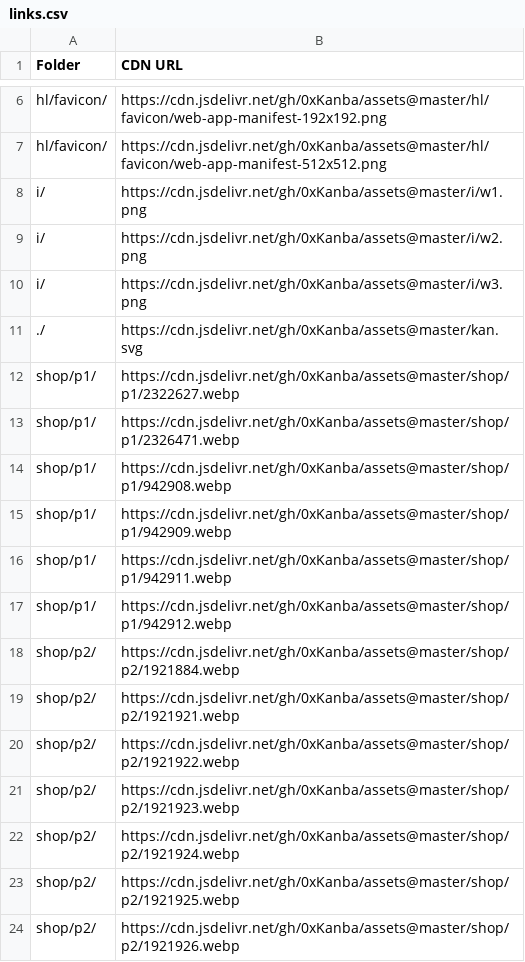
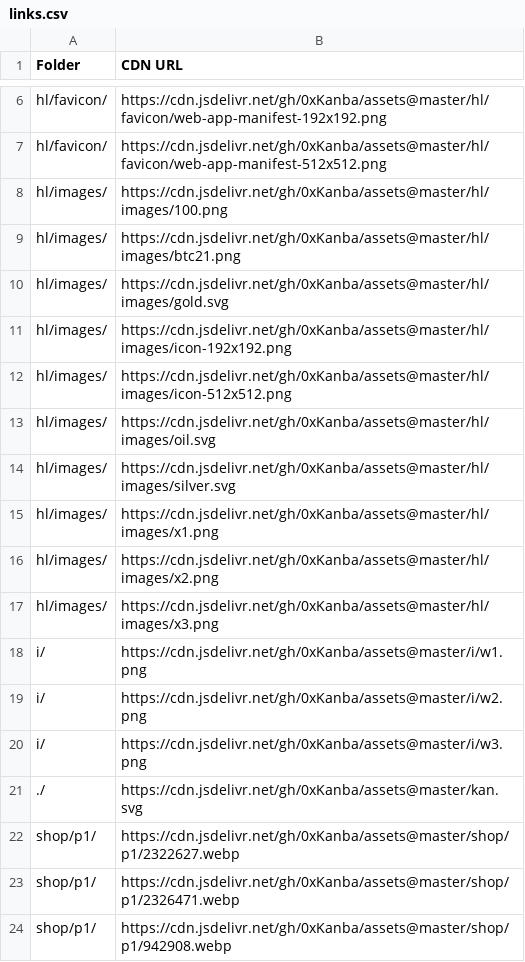
Before and after one commit to 0xKanba/assets, a CSV file: links.csv, drawn as a sheet; only a part is shown, gaps mark what is left out; the shorter side is filled out with more unchanged rows.

```diff
--- a/links.csv
+++ b/links.csv
@@ -7,2 +7,12 @@ Folder,CDN URL
 "hl/favicon/","https://cdn.jsdelivr.net/gh/0xKanba/assets@master/hl/favicon/web-app-manifest-512x512.png"
+"hl/images/","https://cdn.jsdelivr.net/gh/0xKanba/assets@master/hl/images/100.png"
+"hl/images/","https://cdn.jsdelivr.net/gh/0xKanba/assets@master/hl/images/btc21.png"
+"hl/images/","https://cdn.jsdelivr.net/gh/0xKanba/assets@master/hl/images/gold.svg"
+"hl/images/","https://cdn.jsdelivr.net/gh/0xKanba/assets@master/hl/images/icon-192x192.png"
+"hl/images/","https://cdn.jsdelivr.net/gh/0xKanba/assets@master/hl/images/icon-512x512.png"
+"hl/images/","https://cdn.jsdelivr.net/gh/0xKanba/assets@master/hl/images/oil.svg"
+"hl/images/","https://cdn.jsdelivr.net/gh/0xKanba/assets@master/hl/images/silver.svg"
+"hl/images/","https://cdn.jsdelivr.net/gh/0xKanba/assets@master/hl/images/x1.png"
+"hl/images/","https://cdn.jsdelivr.net/gh/0xKanba/assets@master/hl/images/x2.png"
+"hl/images/","https://cdn.jsdelivr.net/gh/0xKanba/assets@master/hl/images/x3.png"
 "i/","https://cdn.jsdelivr.net/gh/0xKanba/assets@master/i/w1.png"
```
